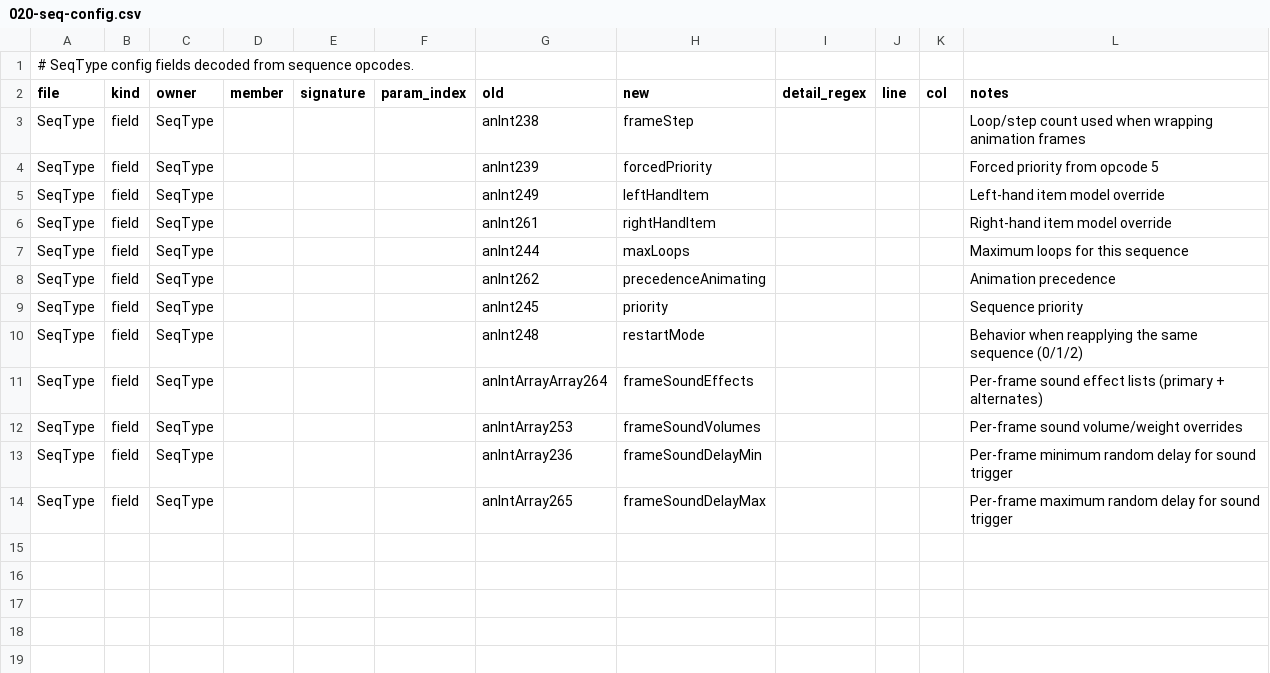
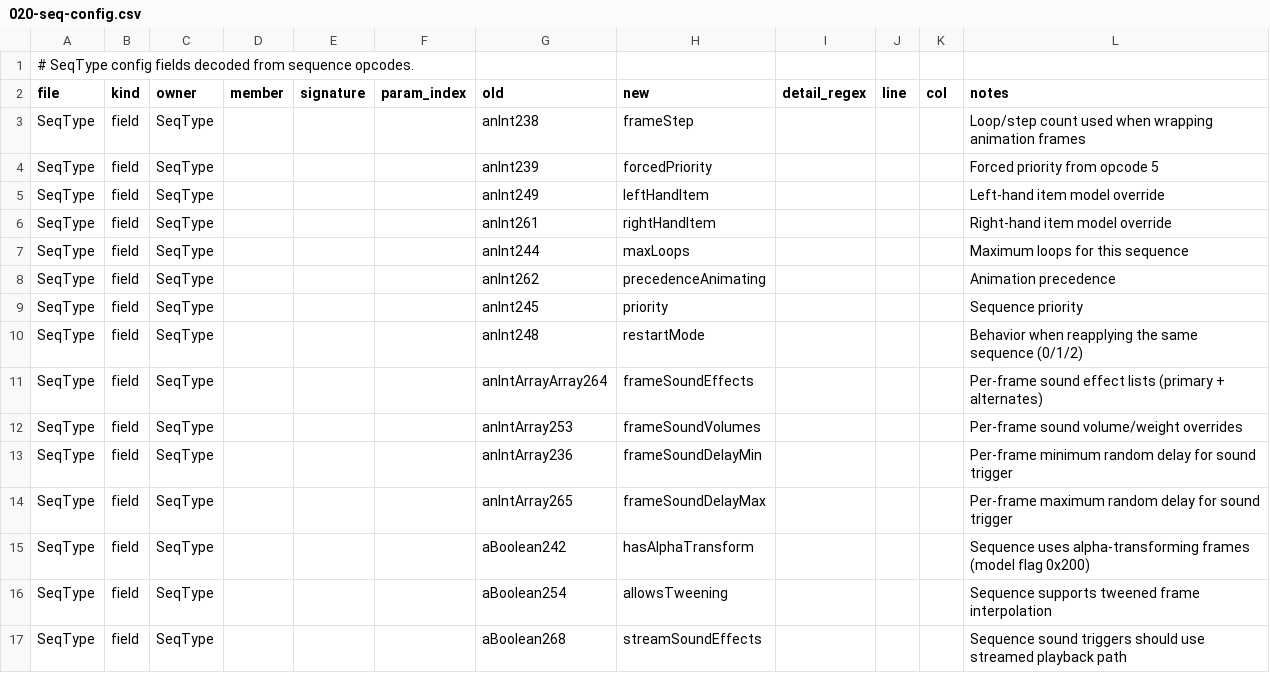
Before and after one commit to tritao/void-client, a CSV file: client/refactor/.symbol-renames/config/seq/020-seq-config.csv, drawn as a sheet; the diff names each change by its address in the sheet, - before the commit and + after, or states it on an @@ line.

Commit message:
refactor: name seq animation flags and login counter

```diff
--- a/client/refactor/.symbol-renames/config/seq/020-seq-config.csv
+++ b/client/refactor/.symbol-renames/config/seq/020-seq-config.csv
+row 15: SeqType | field | SeqType |  |  |  | aBoolean242 | hasAlphaTransform |  |  |  | Sequence uses alpha-transforming frames (model flag 0x200)
+row 16: SeqType | field | SeqType |  |  |  | aBoolean254 | allowsTweening |  |  |  | Sequence supports tweened frame interpolation
+row 17: SeqType | field | SeqType |  |  |  | aBoolean268 | streamSoundEffects |  |  |  | Sequence sound triggers should use streamed playback path
```
Also changed, not shown: client/refactor/.symbol-renames/game/login/010-login-manager.csv.
